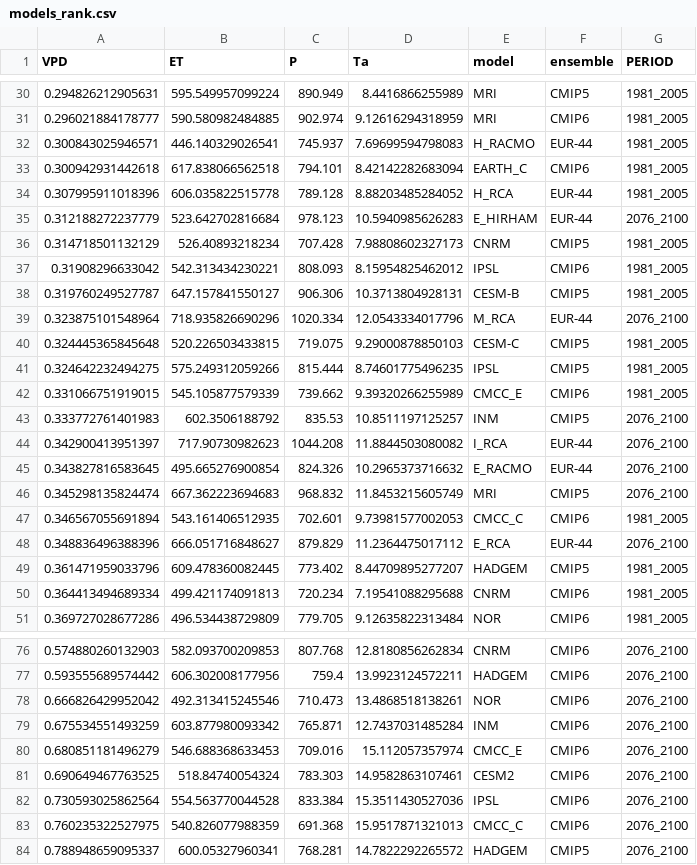
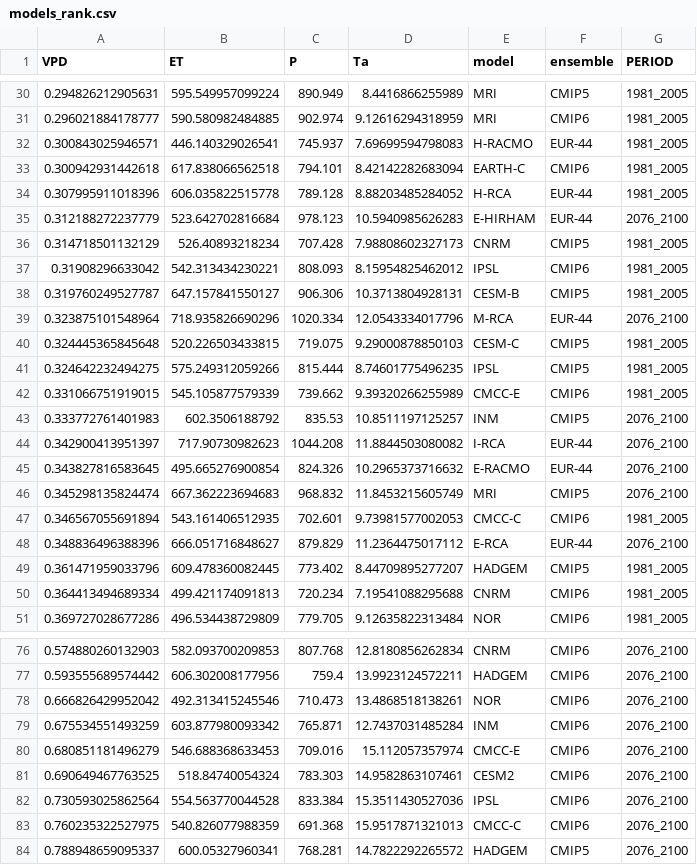
Before and after one commit to MilanFischer/GCM-RCM, a CSV file: data_analysis/outputs/models_rank.csv, drawn as a sheet; only a part is shown, gaps mark what is left out; the diff covers the shown part only.

```diff
--- a/data_analysis/outputs/models_rank.csv
+++ b/data_analysis/outputs/models_rank.csv
@@ -31,6 +31,6 @@
 0.296021884178777,590.580982484885,902.974,9.12616294318959,"MRI","CMIP6","1981_2005"
-0.300843025946571,446.140329026541,745.937,7.69699594798083,"H_RACMO","EUR-44","1981_2005"
-0.300942931442618,617.838066562518,794.101,8.42142282683094,"EARTH_C","CMIP6","1981_2005"
-0.307995911018396,606.035822515778,789.128,8.88203485284052,"H_RCA","EUR-44","1981_2005"
-0.312188272237779,523.642702816684,978.123,10.5940985626283,"E_HIRHAM","EUR-44","2076_2100"
+0.300843025946571,446.140329026541,745.937,7.69699594798083,"H-RACMO","EUR-44","1981_2005"
+0.300942931442618,617.838066562518,794.101,8.42142282683094,"EARTH-C","CMIP6","1981_2005"
+0.307995911018396,606.035822515778,789.128,8.88203485284052,"H-RCA","EUR-44","1981_2005"
+0.312188272237779,523.642702816684,978.123,10.5940985626283,"E-HIRHAM","EUR-44","2076_2100"
 0.314718501132129,526.40893218234,707.428,7.98808602327173,"CNRM","CMIP5","1981_2005"
@@ -38,12 +38,12 @@
 0.319760249527787,647.157841550127,906.306,10.3713804928131,"CESM-B","CMIP5","1981_2005"
-0.323875101548964,718.935826690296,1020.334,12.0543334017796,"M_RCA","EUR-44","2076_2100"
+0.323875101548964,718.935826690296,1020.334,12.0543334017796,"M-RCA","EUR-44","2076_2100"
 0.324445365845648,520.226503433815,719.075,9.29000878850103,"CESM-C","CMIP5","1981_2005"
 0.324642232494275,575.249312059266,815.444,8.74601775496235,"IPSL","CMIP5","1981_2005"
-0.331066751919015,545.105877579339,739.662,9.39320266255989,"CMCC_E","CMIP6","1981_2005"
+0.331066751919015,545.105877579339,739.662,9.39320266255989,"CMCC-E","CMIP6","1981_2005"
 0.333772761401983,602.3506188792,835.53,10.8511197125257,"INM","CMIP5","2076_2100"
-0.342900413951397,717.90730982623,1044.208,11.8844503080082,"I_RCA","EUR-44","2076_2100"
-0.343827816583645,495.665276900854,824.326,10.2965373716632,"E_RACMO","EUR-44","2076_2100"
+0.342900413951397,717.90730982623,1044.208,11.8844503080082,"I-RCA","EUR-44","2076_2100"
+0.343827816583645,495.665276900854,824.326,10.2965373716632,"E-RACMO","EUR-44","2076_2100"
 0.345298135824474,667.362223694683,968.832,11.8453215605749,"MRI","CMIP5","2076_2100"
-0.346567055691894,543.161406512935,702.601,9.73981577002053,"CMCC_C","CMIP6","1981_2005"
-0.348836496388396,666.051716848627,879.829,11.2364475017112,"E_RCA","EUR-44","2076_2100"
+0.346567055691894,543.161406512935,702.601,9.73981577002053,"CMCC-C","CMIP6","1981_2005"
+0.348836496388396,666.051716848627,879.829,11.2364475017112,"E-RCA","EUR-44","2076_2100"
 0.361471959033796,609.478360082445,773.402,8.44709895277207,"HADGEM","CMIP5","1981_2005"
@@ -79,6 +79,6 @@
 0.675534551493259,603.877980093342,765.871,12.7437031485284,"INM","CMIP6","2076_2100"
-0.680851181496279,546.688368633453,709.016,15.112057357974,"CMCC_E","CMIP6","2076_2100"
+0.680851181496279,546.688368633453,709.016,15.112057357974,"CMCC-E","CMIP6","2076_2100"
 0.690649467763525,518.84740054324,783.303,14.9582863107461,"CESM2","CMIP6","2076_2100"
 0.730593025862564,554.563770044528,833.384,15.3511430527036,"IPSL","CMIP6","2076_2100"
-0.760235322527975,540.826077988359,691.368,15.9517871321013,"CMCC_C","CMIP6","2076_2100"
+0.760235322527975,540.826077988359,691.368,15.9517871321013,"CMCC-C","CMIP6","2076_2100"
 0.788948659095337,600.05327960341,768.281,14.7822292265572,"HADGEM","CMIP5","2076_2100"
```
Also changed, not shown: 18 edited cells elsewhere in this file, data_analysis/inputs/CMIP6.csv, 5 other files.
